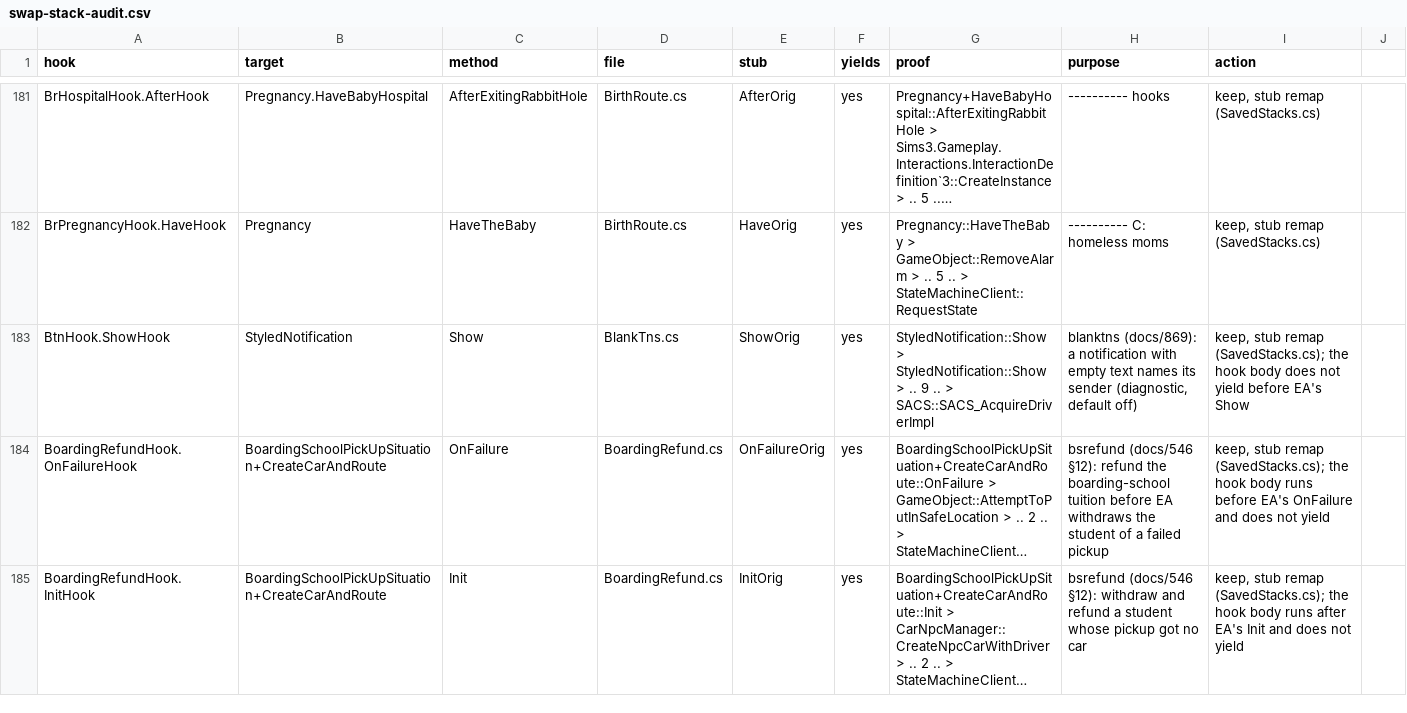
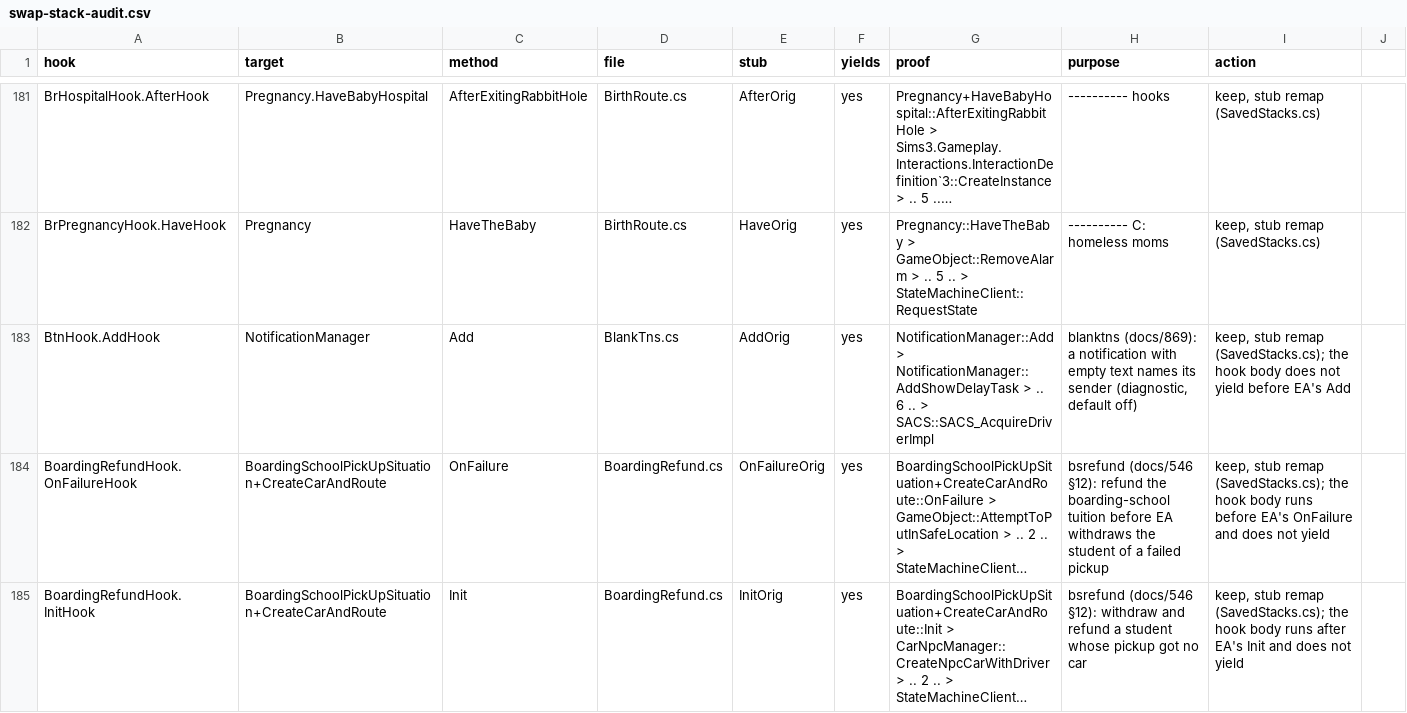
Before and after one commit to alexvixell35-stack/sims3-modernization, a CSV file: docs/data/swap-stack-audit.csv, drawn as a sheet; only a part is shown, gaps mark what is left out; long unchanged cells end in …; the diff names each change by its address in the sheet, - before the commit and + after, or states it on an @@ line.

```diff
--- a/docs/data/swap-stack-audit.csv
+++ b/docs/data/swap-stack-audit.csv
-A183 (hook): BtnHook.ShowHook
+A183 (hook): BtnHook.AddHook
-B183 (target): StyledNotification
+B183 (target): NotificationManager
-C183 (method): Show
+C183 (method): Add
-E183 (stub): ShowOrig
+E183 (stub): AddOrig
-G183 (proof): StyledNotification::Show > StyledNotification::Show > .. 9 .. >…
+G183 (proof): NotificationManager::Add > NotificationManager::AddShowDelayTask > .. 6 .. >…
-I183 (action): …before EA's Show
+I183 (action): …before EA's Add
```
Also changed, not shown: 5 other files.
